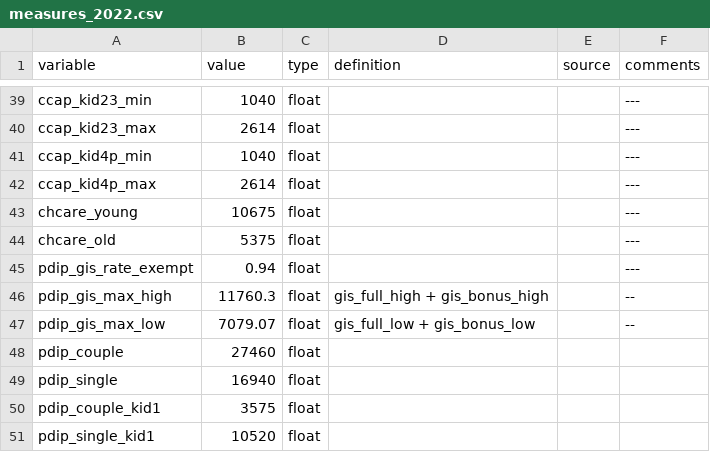
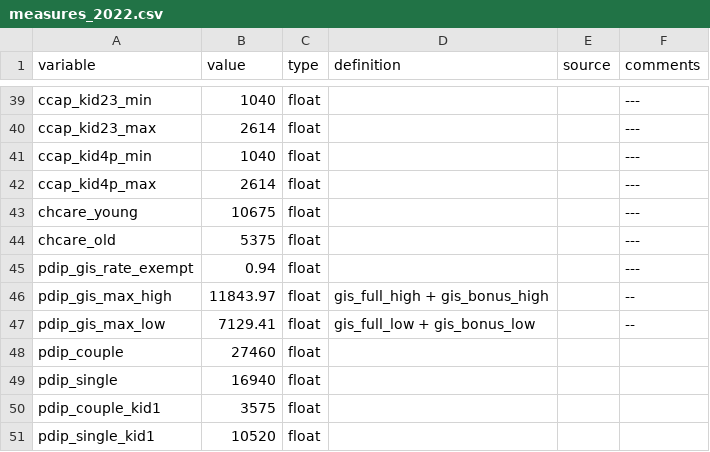
Before and after one commit to CREEi-models/srd, a CSV file: srd/quebec/params/measures_2022.csv, drawn as a sheet; only a part is shown, gaps mark what is left out.

```diff
--- a/srd/quebec/params/measures_2022.csv
+++ b/srd/quebec/params/measures_2022.csv
@@ -45,4 +45,4 @@ chcare_old;5375;float;;; ---
 pdip_gis_rate_exempt;0.94;float;;; ---
-pdip_gis_max_high;11760.3;float;gis_full_high + gis_bonus_high;; --
-pdip_gis_max_low;7079.07;float;gis_full_low + gis_bonus_low;; --
+pdip_gis_max_high;11843.97;float;gis_full_high + gis_bonus_high;; --
+pdip_gis_max_low;7129.41;float;gis_full_low + gis_bonus_low;; --
 pdip_couple;27460;float;;;
```
Also changed, not shown: srd/oas/params/old_age_sec_2022.csv.
